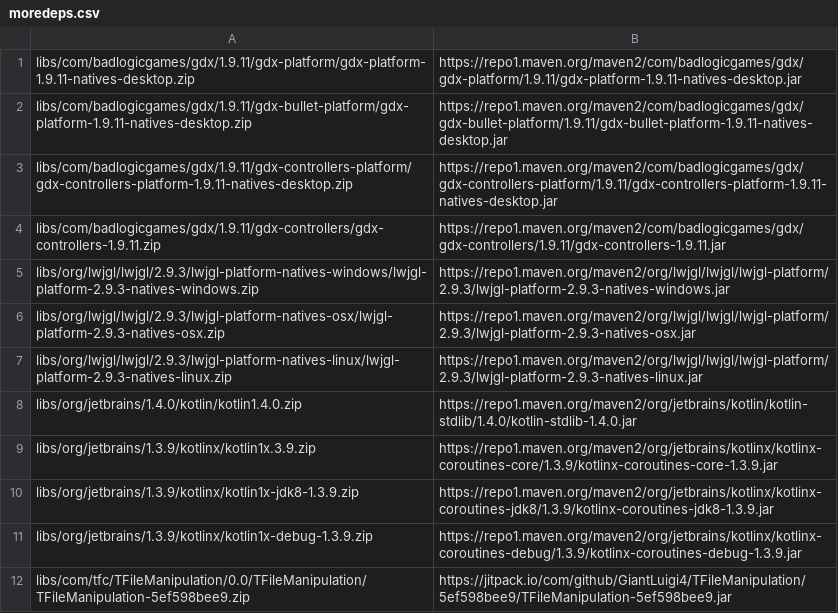
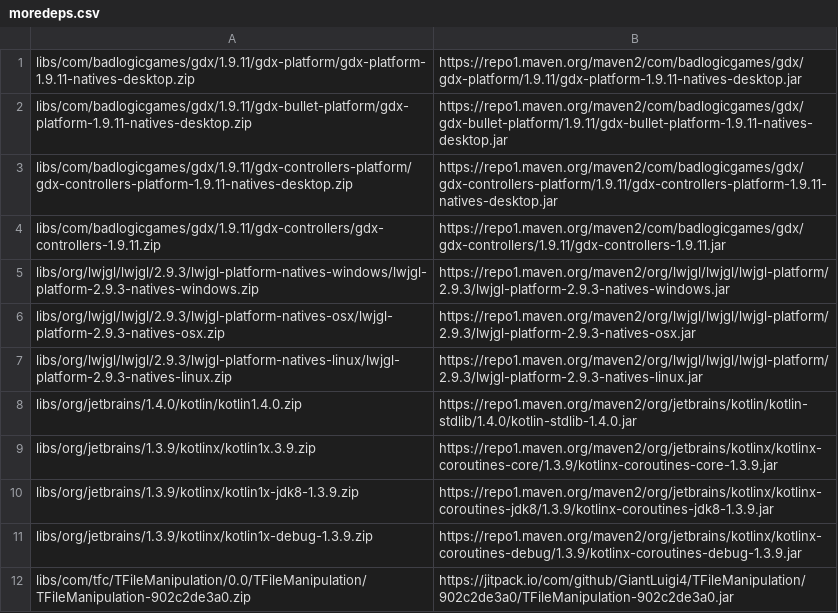
Before and after one commit to GiantLuigi4/3D-Game-tk2, a CSV file: core/assets/version/moredeps.csv, drawn as a sheet.

```diff
--- a/core/assets/version/moredeps.csv
+++ b/core/assets/version/moredeps.csv
@@ -11,2 +11,2 @@ libs/org/jetbrains/1.3.9/kotlinx/kotlin1x-jdk8-1.3.9.zip,https://repo1.maven.org
 libs/org/jetbrains/1.3.9/kotlinx/kotlin1x-debug-1.3.9.zip,https://repo1.maven.org/maven2/org/jetbrains/kotlinx/kotlinx-coroutines-debug/1.3.9/kotlinx-coroutines-debug-1.3.9.jar,
-libs/com/tfc/TFileManipulation/0.0/TFileManipulation/TFileManipulation-5ef598bee9.zip,https://jitpack.io/com/github/GiantLuigi4/TFileManipulation/5ef598bee9/TFileManipulation-5ef598bee9.jar,
+libs/com/tfc/TFileManipulation/0.0/TFileManipulation/TFileManipulation-902c2de3a0.zip,https://jitpack.io/com/github/GiantLuigi4/TFileManipulation/902c2de3a0/TFileManipulation-902c2de3a0.jar,
```
Also changed, not shown: 12 other files.
